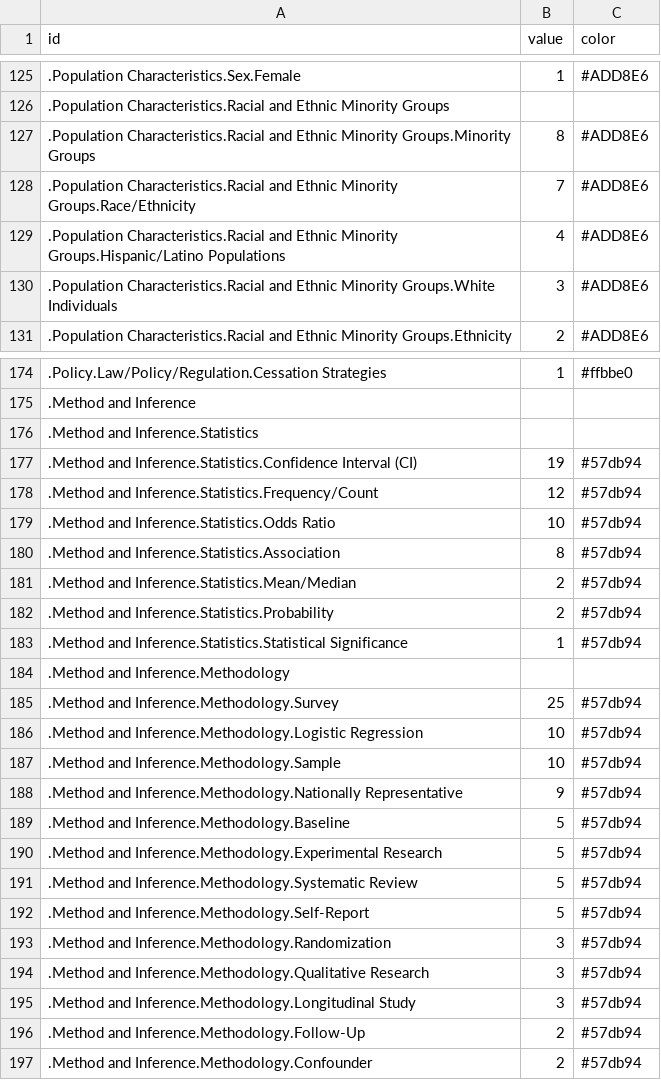
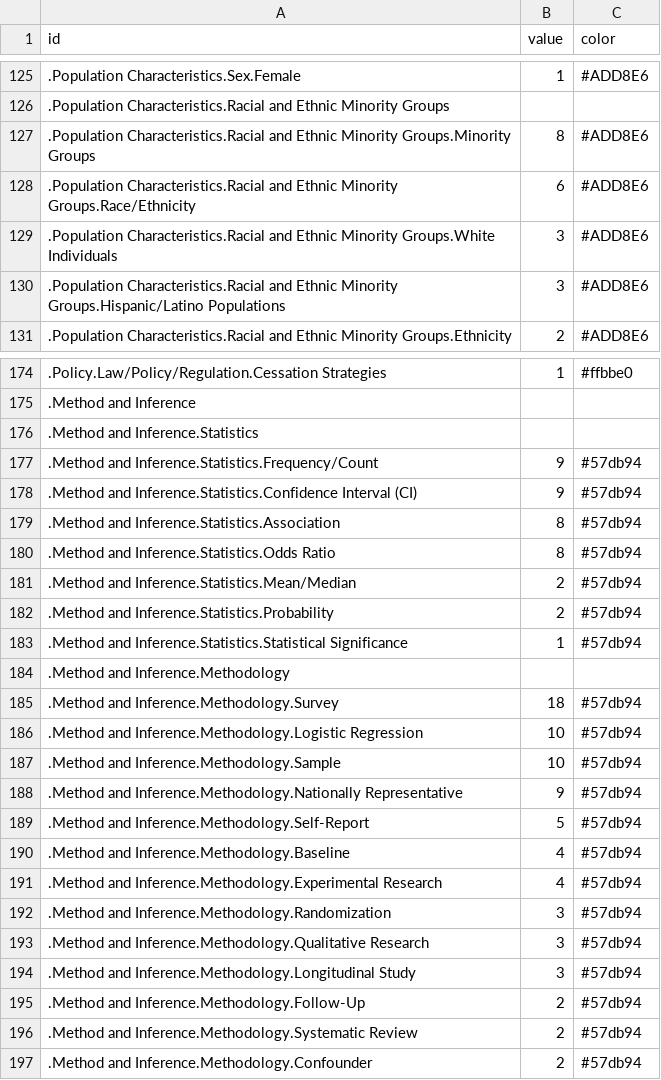
Before and after one commit to jiangsn/LGBTQ-Charts, a CSV file: data/dendro.csv, drawn as a sheet; only a part is shown, gaps mark what is left out; the diff covers the shown part only.

```diff
--- a/data/dendro.csv
+++ b/data/dendro.csv
@@ -127,5 +127,5 @@ id,value,color
 " .Population Characteristics.Racial and Ethnic Minority Groups.Minority Groups","8",#ADD8E6
-" .Population Characteristics.Racial and Ethnic Minority Groups.Race/Ethnicity","7",#ADD8E6
-" .Population Characteristics.Racial and Ethnic Minority Groups.Hispanic/Latino Populations","4",#ADD8E6
+" .Population Characteristics.Racial and Ethnic Minority Groups.Race/Ethnicity","6",#ADD8E6
 " .Population Characteristics.Racial and Ethnic Minority Groups.White Individuals","3",#ADD8E6
+" .Population Characteristics.Racial and Ethnic Minority Groups.Hispanic/Latino Populations","3",#ADD8E6
 " .Population Characteristics.Racial and Ethnic Minority Groups.Ethnicity","2",#ADD8E6
@@ -176,6 +176,6 @@ id,value,color
 " .Method and Inference.Statistics"
-" .Method and Inference.Statistics.Confidence Interval (CI)","19",#57db94
-" .Method and Inference.Statistics.Frequency/Count","12",#57db94
-" .Method and Inference.Statistics.Odds Ratio","10",#57db94
+" .Method and Inference.Statistics.Frequency/Count","9",#57db94
+" .Method and Inference.Statistics.Confidence Interval (CI)","9",#57db94
 " .Method and Inference.Statistics.Association","8",#57db94
+" .Method and Inference.Statistics.Odds Ratio","8",#57db94
 " .Method and Inference.Statistics.Mean/Median","2",#57db94
@@ -184,3 +184,3 @@ id,value,color
 " .Method and Inference.Methodology"
-" .Method and Inference.Methodology.Survey","25",#57db94
+" .Method and Inference.Methodology.Survey","18",#57db94
 " .Method and Inference.Methodology.Logistic Regression","10",#57db94
@@ -188,6 +188,5 @@ id,value,color
 " .Method and Inference.Methodology.Nationally Representative","9",#57db94
-" .Method and Inference.Methodology.Baseline","5",#57db94
-" .Method and Inference.Methodology.Experimental Research","5",#57db94
-" .Method and Inference.Methodology.Systematic Review","5",#57db94
 " .Method and Inference.Methodology.Self-Report","5",#57db94
+" .Method and Inference.Methodology.Baseline","4",#57db94
+" .Method and Inference.Methodology.Experimental Research","4",#57db94
 " .Method and Inference.Methodology.Randomization","3",#57db94
@@ -196,2 +195,3 @@ id,value,color
 " .Method and Inference.Methodology.Follow-Up","2",#57db94
+" .Method and Inference.Methodology.Systematic Review","2",#57db94
 " .Method and Inference.Methodology.Confounder","2",#57db94
```
Also changed, not shown: 4 added rows, 4 removed rows and 15 edited cells elsewhere in this file, 1 other file.
